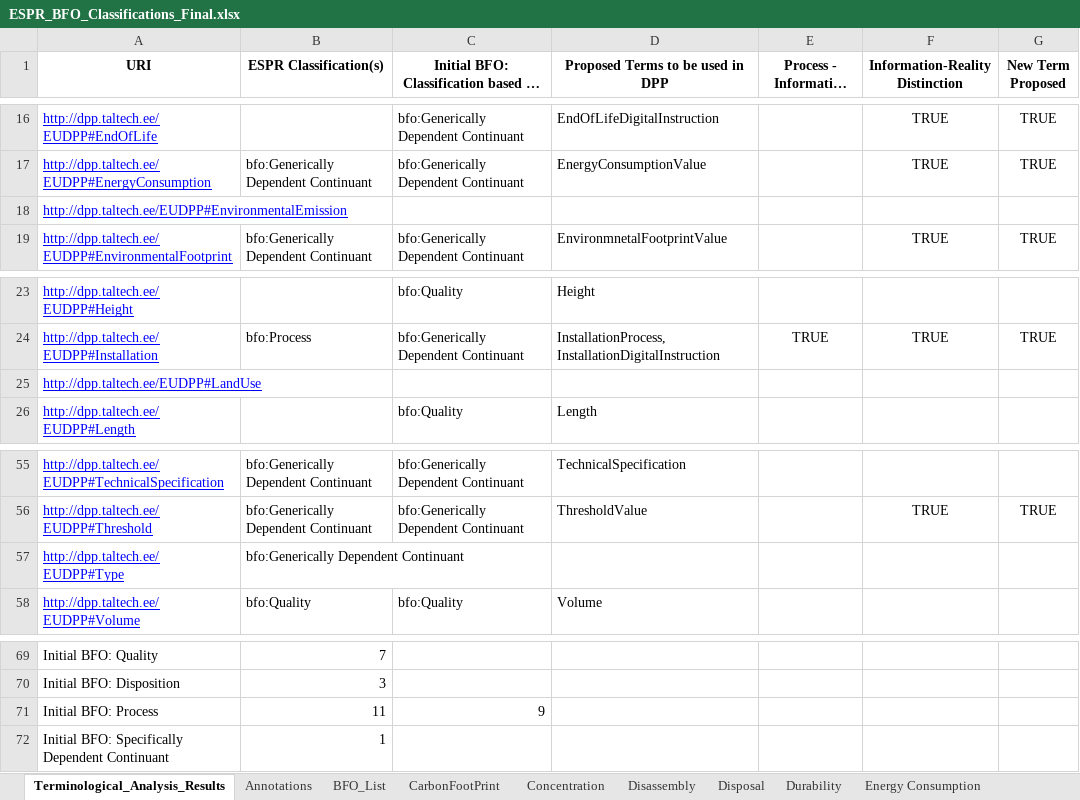
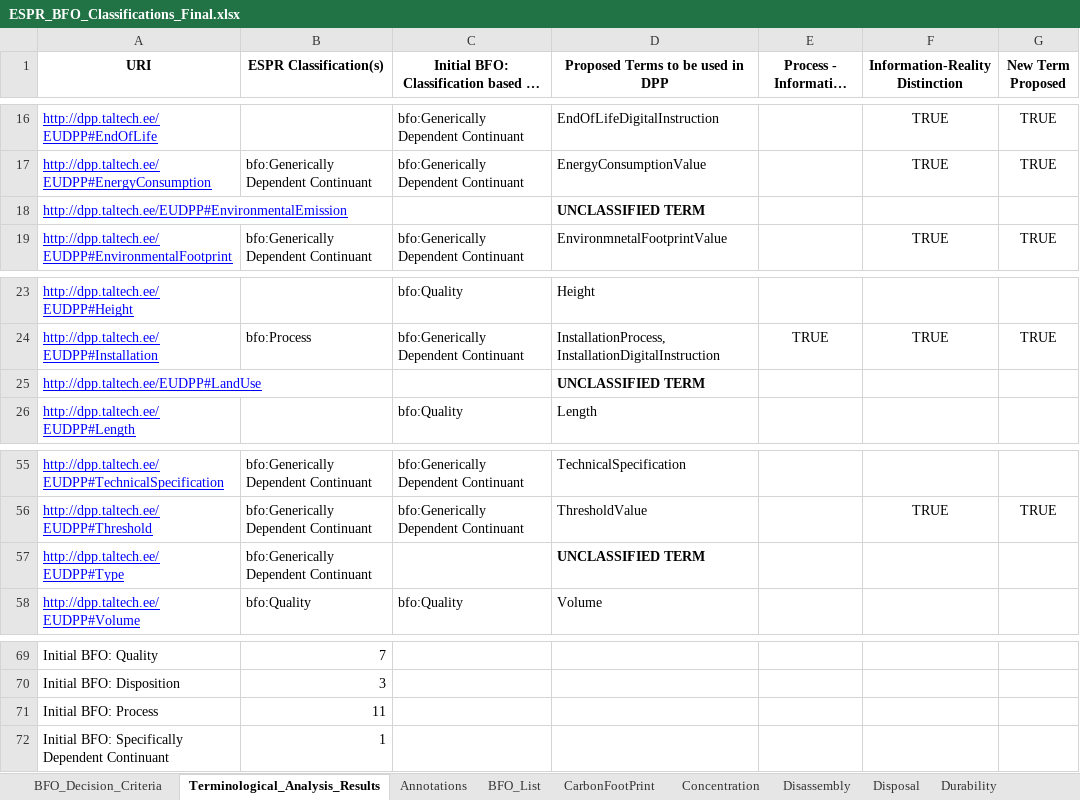
Before and after one commit to T-Z-N/ISM2025_Open_Repo, an Excel workbook: ESPR_BFO_Classifications_Final.xlsx, sheet Terminological_Analysis_Results, drawn as a sheet; only a part is shown, gaps mark what is left out; long unchanged cells end in …; values as stored, in another font and other column widths than the file's, no borders; conditional formats not drawn; the diff names each change by its address in the sheet, - before the commit and + after, or states it on an @@ line.

Commit message:
Push the correction results with BFO decision criterias

```diff
--- a/ESPR_BFO_Classifications_Final.xlsx (sheet Terminological_Analysis_Results)
+++ b/ESPR_BFO_Classifications_Final.xlsx (sheet Terminological_Analysis_Results)
+sheet tab: BFO_Decision_Criteria
-D18 (Proposed Terms to be used in DPP): (empty)
+D18 (Proposed Terms to be used in DPP): UNCLASSIFIED TERM
-D25 (Proposed Terms to be used in DPP): (empty)
+D25 (Proposed Terms to be used in DPP): UNCLASSIFIED TERM
-D57 (Proposed Terms to be used in DPP): (empty)
+D57 (Proposed Terms to be used in DPP): UNCLASSIFIED TERM
-C71: 9
+C71: (empty)
```
Also changed, not shown: sheet Annotations, formulas that keep their value, charts or pictures.
